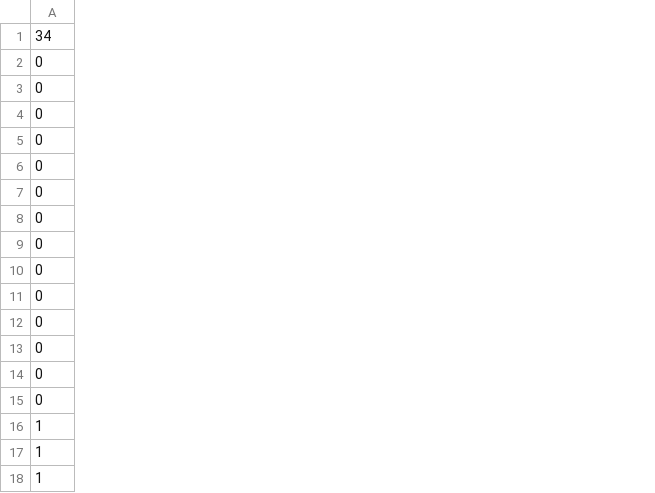
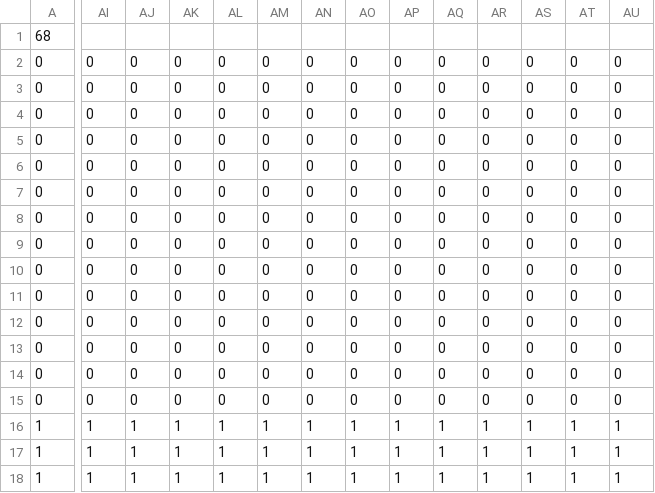
Before and after one commit to TeamTrickle/Trickle, a CSV file: trickleLibrary/OG2D/data/map/select.csv, drawn as a sheet; only a part is shown, gaps mark what is left out; the diff covers the shown part only; the diff names each change by its address in the sheet, - before the commit and + after, or states it on an @@ line.

```diff
--- a/trickleLibrary/OG2D/data/map/select.csv
+++ b/trickleLibrary/OG2D/data/map/select.csv
+column AI, rows 2-18: 0 | 0 | 0 | 0 | 0 | 0 | 0 | 0 | 0 | 0 | 0 | 0 | 0 | 0 | 1 | 1 | 1
+column AJ, rows 2-18: 0 | 0 | 0 | 0 | 0 | 0 | 0 | 0 | 0 | 0 | 0 | 0 | 0 | 0 | 1 | 1 | 1
+column AK, rows 2-18: 0 | 0 | 0 | 0 | 0 | 0 | 0 | 0 | 0 | 0 | 0 | 0 | 0 | 0 | 1 | 1 | 1
+column AL, rows 2-18: 0 | 0 | 0 | 0 | 0 | 0 | 0 | 0 | 0 | 0 | 0 | 0 | 0 | 0 | 1 | 1 | 1
+column AM, rows 2-18: 0 | 0 | 0 | 0 | 0 | 0 | 0 | 0 | 0 | 0 | 0 | 0 | 0 | 0 | 1 | 1 | 1
+column AN, rows 2-18: 0 | 0 | 0 | 0 | 0 | 0 | 0 | 0 | 0 | 0 | 0 | 0 | 0 | 0 | 1 | 1 | 1
+column AO, rows 2-18: 0 | 0 | 0 | 0 | 0 | 0 | 0 | 0 | 0 | 0 | 0 | 0 | 0 | 0 | 1 | 1 | 1
+column AP, rows 2-18: 0 | 0 | 0 | 0 | 0 | 0 | 0 | 0 | 0 | 0 | 0 | 0 | 0 | 0 | 1 | 1 | 1
+column AQ, rows 2-18: 0 | 0 | 0 | 0 | 0 | 0 | 0 | 0 | 0 | 0 | 0 | 0 | 0 | 0 | 1 | 1 | 1
+column AR, rows 2-18: 0 | 0 | 0 | 0 | 0 | 0 | 0 | 0 | 0 | 0 | 0 | 0 | 0 | 0 | 1 | 1 | 1
+column AS, rows 2-18: 0 | 0 | 0 | 0 | 0 | 0 | 0 | 0 | 0 | 0 | 0 | 0 | 0 | 0 | 1 | 1 | 1
+column AT, rows 2-18: 0 | 0 | 0 | 0 | 0 | 0 | 0 | 0 | 0 | 0 | 0 | 0 | 0 | 0 | 1 | 1 | 1
+column AU, rows 2-18: 0 | 0 | 0 | 0 | 0 | 0 | 0 | 0 | 0 | 0 | 0 | 0 | 0 | 0 | 1 | 1 | 1
-A1: 34
+A1: 68
```
Also changed, not shown: 21 added columns elsewhere in this file, 4 other files.
